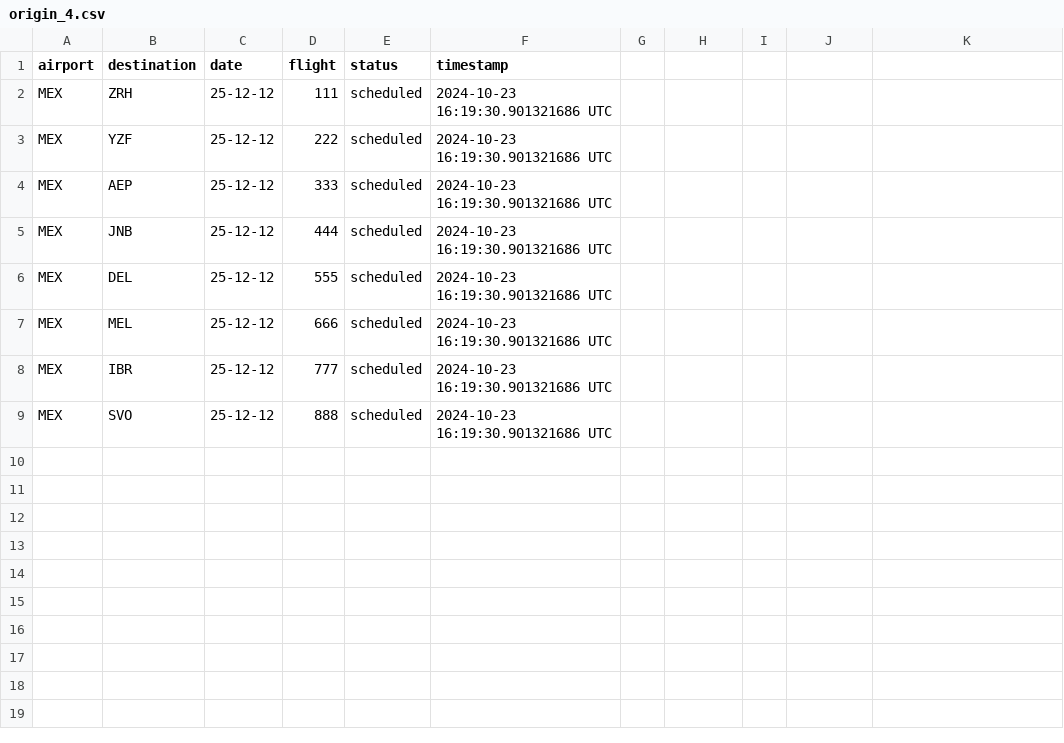
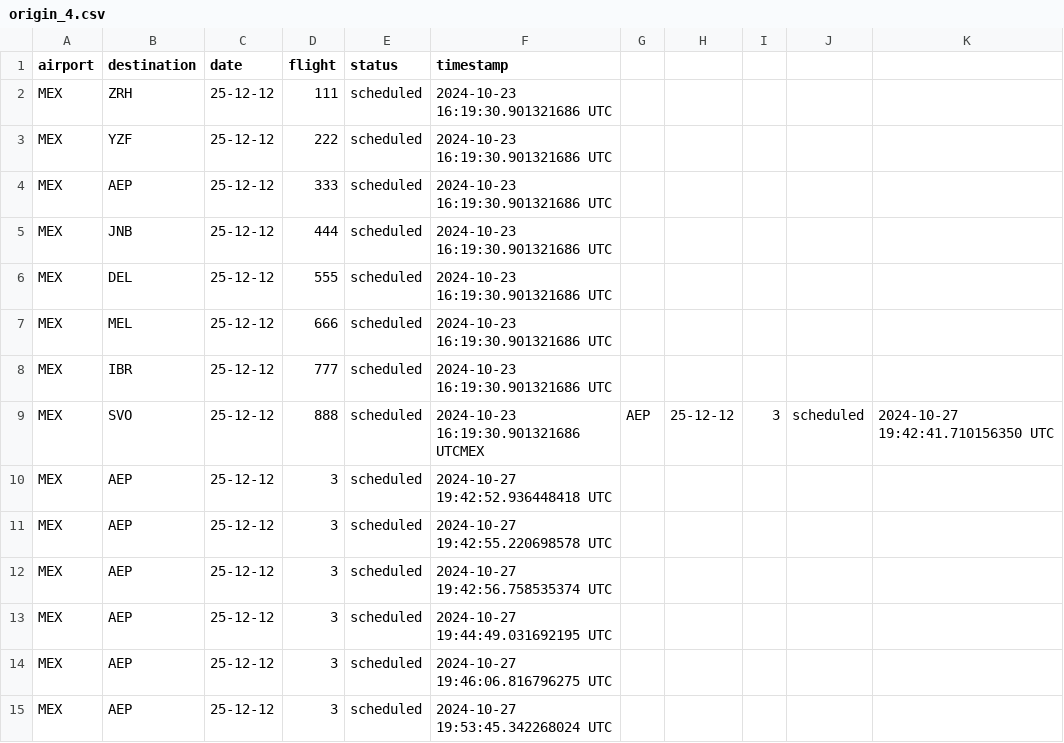
Before and after one commit to Jmenechian/Cassandra-Like-DB, a CSV file: src/tables/origin_4.csv, drawn as a sheet.

```diff
--- a/src/tables/origin_4.csv
+++ b/src/tables/origin_4.csv
@@ -8,2 +8,8 @@ MEX,MEL,25-12-12,666,scheduled,2024-10-23 16:19:30.901321686 UTC
 MEX,IBR,25-12-12,777,scheduled,2024-10-23 16:19:30.901321686 UTC
-MEX,SVO,25-12-12,888,scheduled,2024-10-23 16:19:30.901321686 UTC
+MEX,SVO,25-12-12,888,scheduled,2024-10-23 16:19:30.901321686 UTCMEX,AEP,25-12-12,3,scheduled,2024-10-27 19:42:41.710156350 UTC
+MEX,AEP,25-12-12,3,scheduled,2024-10-27 19:42:52.936448418 UTC
+MEX,AEP,25-12-12,3,scheduled,2024-10-27 19:42:55.220698578 UTC
+MEX,AEP,25-12-12,3,scheduled,2024-10-27 19:42:56.758535374 UTC
+MEX,AEP,25-12-12,3,scheduled,2024-10-27 19:44:49.031692195 UTC
+MEX,AEP,25-12-12,3,scheduled,2024-10-27 19:46:06.816796275 UTC
+MEX,AEP,25-12-12,3,scheduled,2024-10-27 19:53:45.342268024 UTC
```
Also changed, not shown: src/tables/destination_1.csv, src/tables/destination_5.csv, 9 other files.
